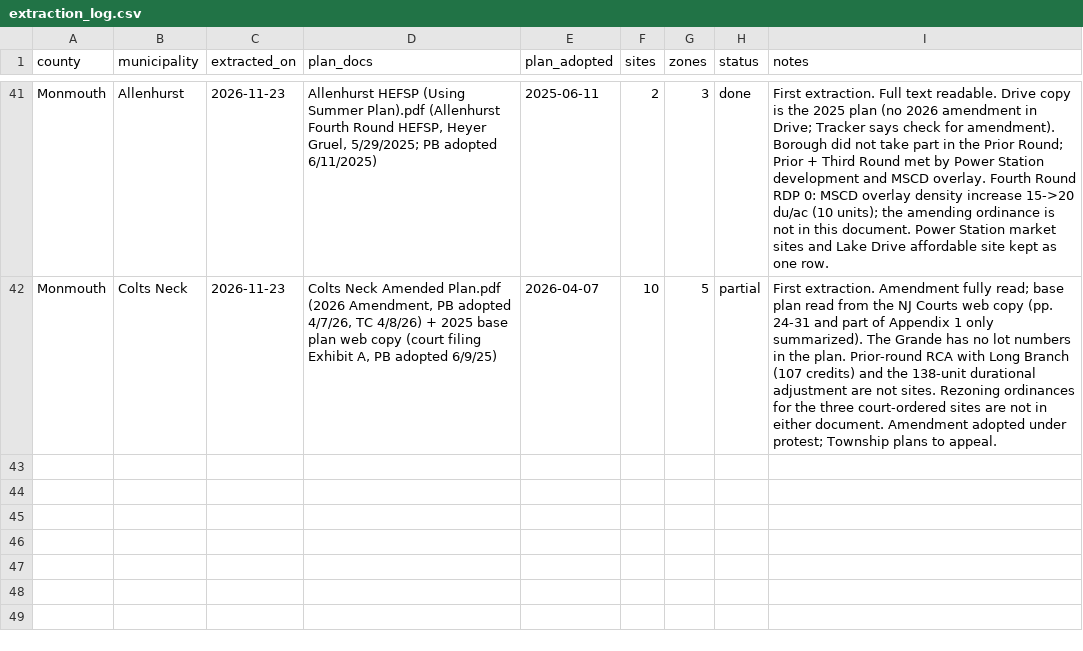
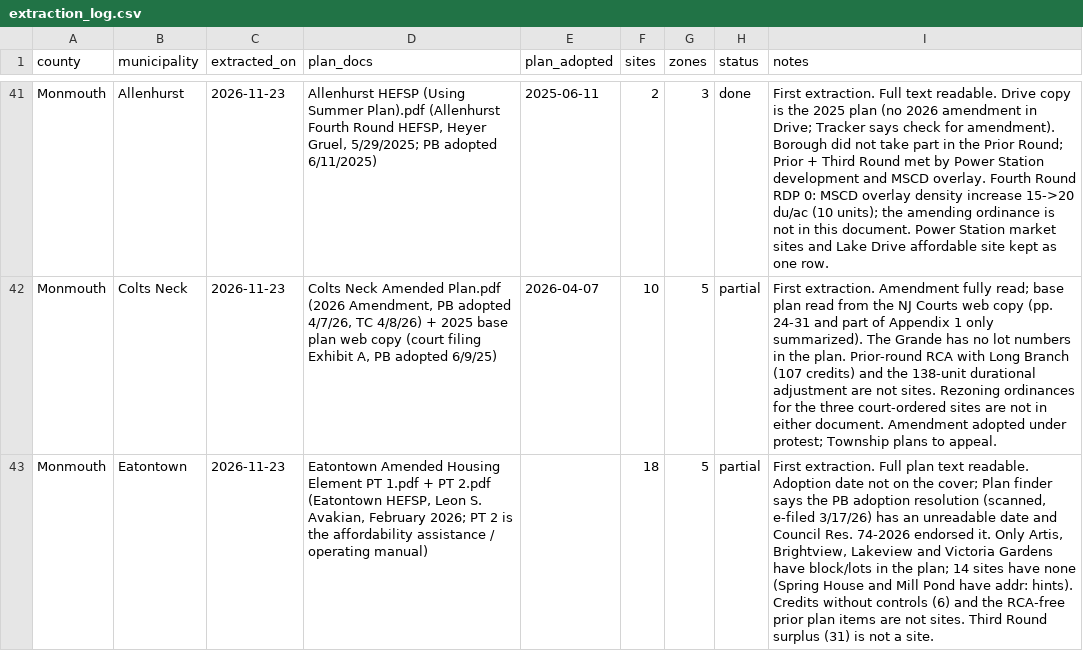
Before and after one commit to nickrogers280-coder/nj-round4-map, a CSV file: data/extraction_log.csv, drawn as a sheet; only a part is shown, gaps mark what is left out; the diff names each change by its address in the sheet, - before the commit and + after, or states it on an @@ line.

```diff
--- a/data/extraction_log.csv
+++ b/data/extraction_log.csv
+row 43: Monmouth | Eatontown | 2026-11-23 | Eatontown Amended Housing Element PT 1.pdf + PT 2.pdf (Eatontown HEFSP, Leon S. Avakian, February 2026; PT 2 is the affordability assistance / operating manual) |  | 18 | 5 | partial | First extraction. Full plan text readable. Adoption date not on the cover; Plan finder says the PB adoption resolution (scanned, e-filed 3/17/26) has an unreadable date and Council Res. 74-2026 endorsed it. Only Artis, Brightview, Lakeview and Victoria Gardens have block/lots in the plan; 14 sites have none (Spring House and Mill Pond have addr: hints). Credits without controls (6) and the RCA-free prior plan items are not sites. Third Round surplus (31) is not a site.
```
Also changed, not shown: data/zones.csv, 1 other file.
